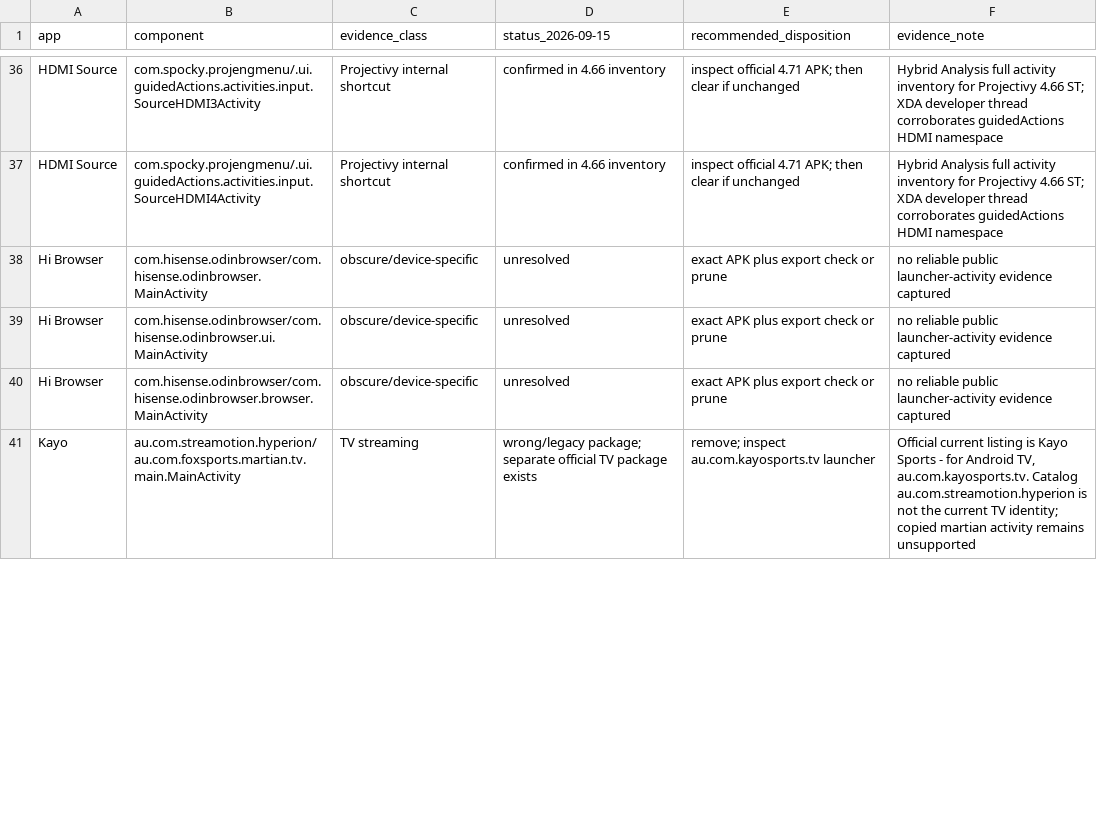
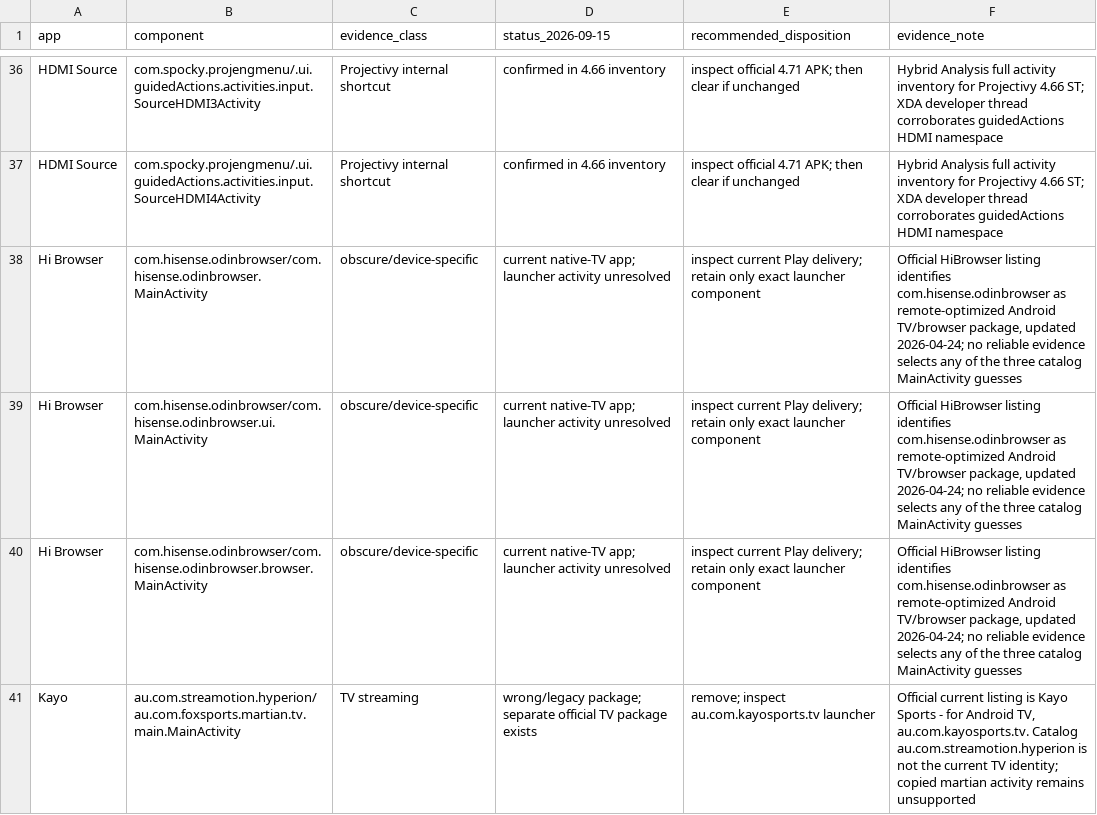
Before and after one commit to brevityA/CoreBuildsApps, a CSV file: docs/research/unverified-mapping-disposition-2026-09-15.csv, drawn as a sheet; only a part is shown, gaps mark what is left out; the diff covers the shown part only.

Commit message:
docs: complete mapping disposition research
Co-authored-by: arena-agent <297053741+arena-agent@users.noreply.github.com>

```diff
--- a/docs/research/unverified-mapping-disposition-2026-09-15.csv
+++ b/docs/research/unverified-mapping-disposition-2026-09-15.csv
@@ -37,5 +37,5 @@ HDMI Source,com.spocky.projengmenu/.ui.guidedActions.activities.input.SourceHDMI
 HDMI Source,com.spocky.projengmenu/.ui.guidedActions.activities.input.SourceHDMI4Activity,Projectivy internal shortcut,confirmed in 4.66 inventory,inspect official 4.71 APK; then clear if unchanged,Hybrid Analysis full activity inventory for Projectivy 4.66 ST; XDA developer thread corroborates guidedActions HDMI namespace
-Hi Browser,com.hisense.odinbrowser/com.hisense.odinbrowser.MainActivity,obscure/device-specific,unresolved,exact APK plus export check or prune,no reliable public launcher-activity evidence captured
-Hi Browser,com.hisense.odinbrowser/com.hisense.odinbrowser.ui.MainActivity,obscure/device-specific,unresolved,exact APK plus export check or prune,no reliable public launcher-activity evidence captured
-Hi Browser,com.hisense.odinbrowser/com.hisense.odinbrowser.browser.MainActivity,obscure/device-specific,unresolved,exact APK plus export check or prune,no reliable public launcher-activity evidence captured
+Hi Browser,com.hisense.odinbrowser/com.hisense.odinbrowser.MainActivity,obscure/device-specific,current native-TV app; launcher activity unresolved,inspect current Play delivery; retain only exact launcher component,"Official HiBrowser listing identifies com.hisense.odinbrowser as remote-optimized Android TV/browser package, updated 2026-04-24; no reliable evidence selects any of the three catalog MainActivity guesses"
+Hi Browser,com.hisense.odinbrowser/com.hisense.odinbrowser.ui.MainActivity,obscure/device-specific,current native-TV app; launcher activity unresolved,inspect current Play delivery; retain only exact launcher component,"Official HiBrowser listing identifies com.hisense.odinbrowser as remote-optimized Android TV/browser package, updated 2026-04-24; no reliable evidence selects any of the three catalog MainActivity guesses"
+Hi Browser,com.hisense.odinbrowser/com.hisense.odinbrowser.browser.MainActivity,obscure/device-specific,current native-TV app; launcher activity unresolved,inspect current Play delivery; retain only exact launcher component,"Official HiBrowser listing identifies com.hisense.odinbrowser as remote-optimized Android TV/browser package, updated 2026-04-24; no reliable evidence selects any of the three catalog MainActivity guesses"
 Kayo,au.com.streamotion.hyperion/au.com.foxsports.martian.tv.main.MainActivity,TV streaming,wrong/legacy package; separate official TV package exists,remove; inspect au.com.kayosports.tv launcher,"Official current listing is Kayo Sports - for Android TV, au.com.kayosports.tv. Catalog au.com.streamotion.hyperion is not the current TV identity; copied martian activity remains unsupported"
```
Also changed, not shown: 60 edited cells elsewhere in this file, 1 other file.
